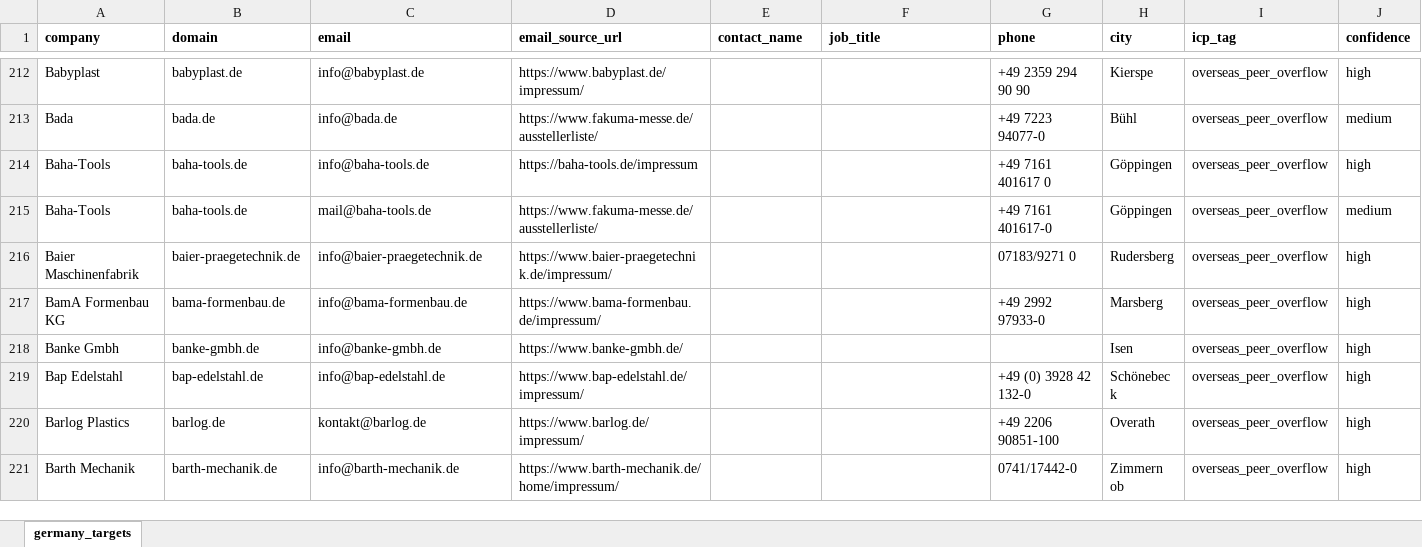
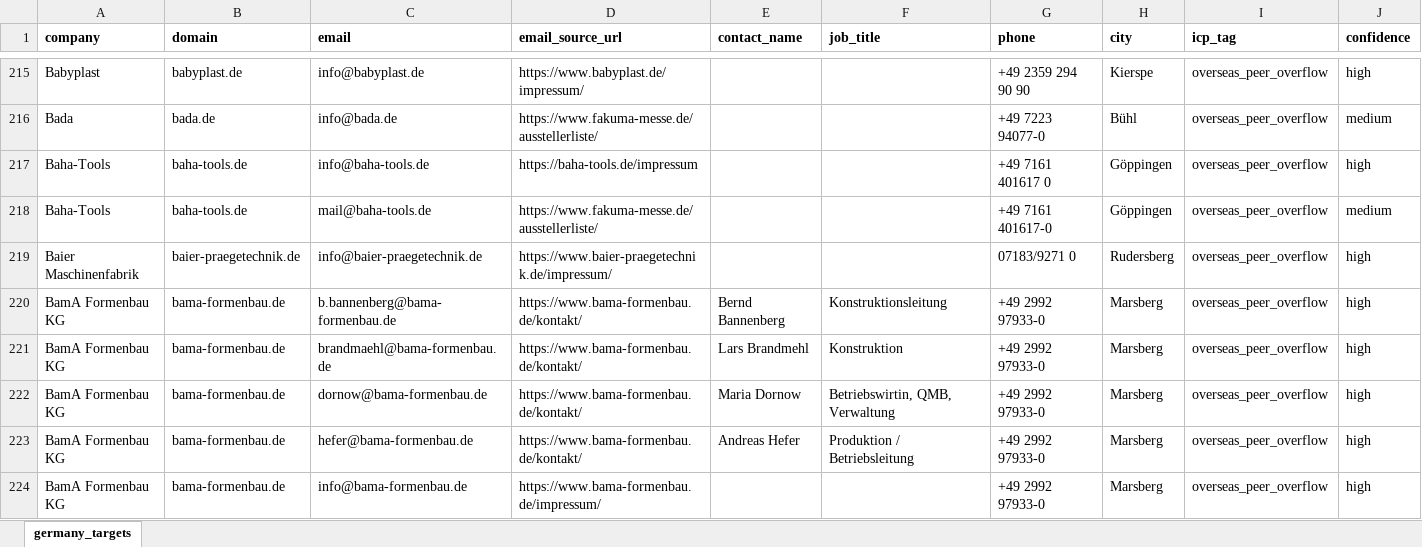
Before and after one commit to lee-lwj/ai, an Excel workbook: mouldible-export-ai/data/germany_targets.xlsx, sheet germany_targets, drawn as a sheet; only a part is shown, gaps mark what is left out; the shorter side is filled out with more unchanged rows; values as stored, in another font and other column widths than the file's, no borders; rows hold the shown columns only; the diff covers the shown part only; the diff names each change by its address in the sheet, - before the commit and + after, or states it on an @@ line.

```diff
--- a/mouldible-export-ai/data/germany_targets.xlsx (sheet germany_targets)
+++ b/mouldible-export-ai/data/germany_targets.xlsx (sheet germany_targets)
+row 220: BamA Formenbau KG | bama-formenbau.de | b.bannenberg@bama-formenbau.de | https://www.bama-formenbau.de/kontakt/ | Bernd Bannenberg | Konstruktionsleitung | +49 2992 97933-0 | Marsberg | overseas_peer_overflow | high
+row 221: BamA Formenbau KG | bama-formenbau.de | brandmaehl@bama-formenbau.de | https://www.bama-formenbau.de/kontakt/ | Lars Brandmehl | Konstruktion | +49 2992 97933-0 | Marsberg | overseas_peer_overflow | high
+row 222: BamA Formenbau KG | bama-formenbau.de | dornow@bama-formenbau.de | https://www.bama-formenbau.de/kontakt/ | Maria Dornow | Betriebswirtin, QMB, Verwaltung | +49 2992 97933-0 | Marsberg | overseas_peer_overflow | high
+row 223: BamA Formenbau KG | bama-formenbau.de | hefer@bama-formenbau.de | https://www.bama-formenbau.de/kontakt/ | Andreas Hefer | Produktion / Betriebsleitung | +49 2992 97933-0 | Marsberg | overseas_peer_overflow | high
```
Also changed, not shown: 27 added rows and 163 moved rows elsewhere in this sheet, 2 other files.
